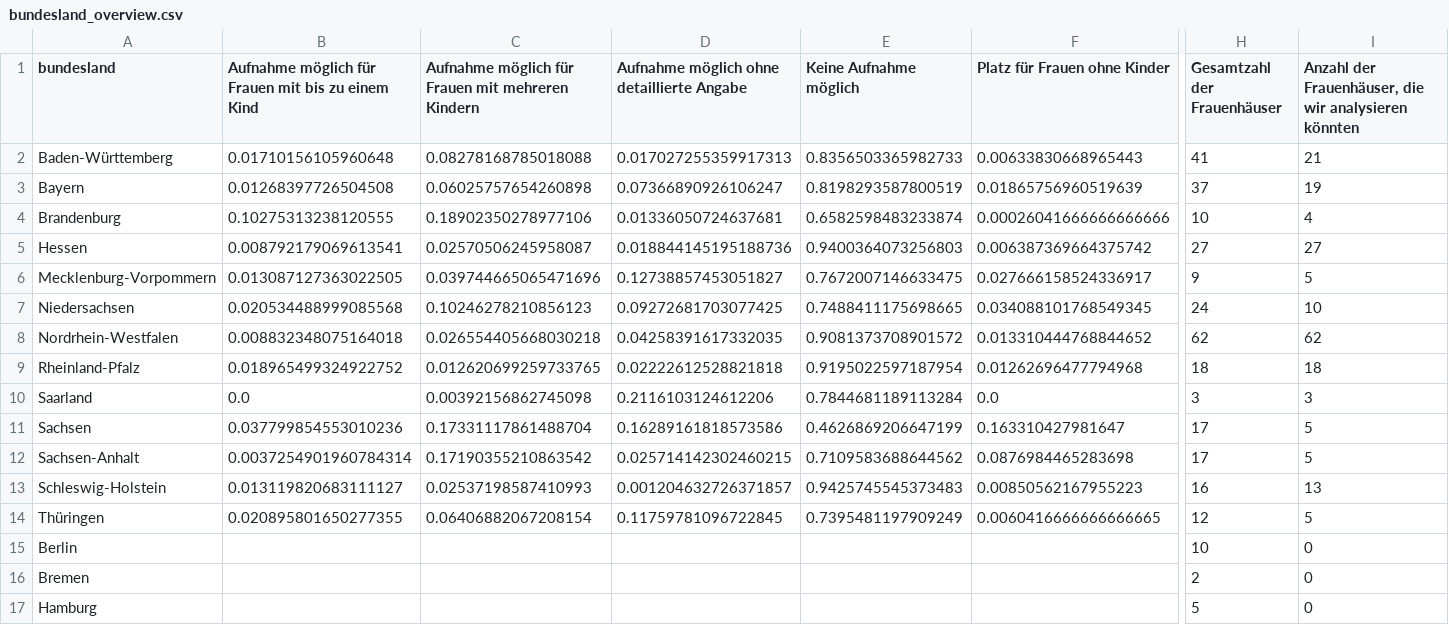
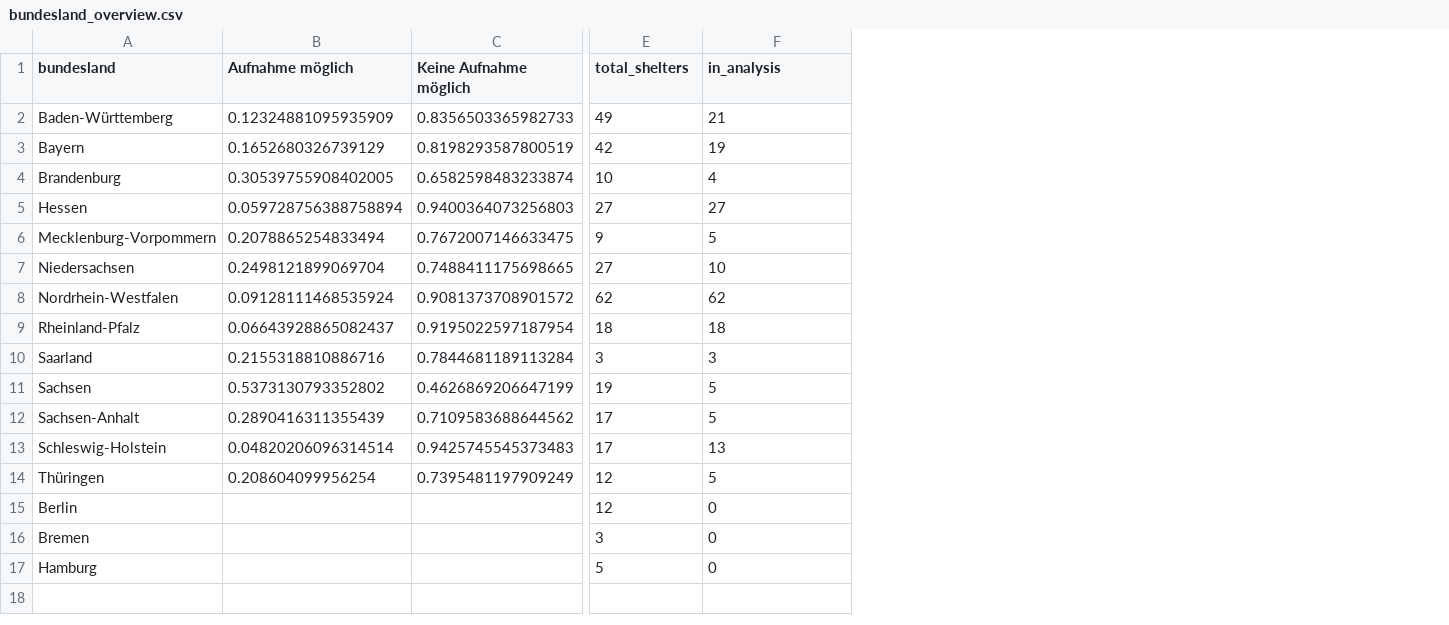
Before and after one commit to correctiv/frauenhaus-scraper, a CSV file: data/cleaned/bundesland_overview.csv, drawn as a sheet; only a part is shown, gaps mark what is left out; removed rows and columns are numbered as before the commit, all else as after; the diff names each change by its address in the sheet, - before the commit and + after, or states it on an @@ line.

Commit message:
merge all aufnahme moglich to one category and redo spreadsheets

```diff
--- a/data/cleaned/bundesland_overview.csv
+++ b/data/cleaned/bundesland_overview.csv
-column B, rows 1-14: Aufnahme möglich für Frauen mit bis zu einem Kind | 0.01710156105960648 | 0.01268397726504508 | 0.10275313238120555 | 0.008792179069613541 | 0.013087127363022505 | 0.020534488999085568 | 0.008832348075164018 | 0.018965499324922752 | 0.0 | 0.037799854553010236 | 0.0037254901960784314 | 0.013119820683111127 | 0.020895801650277355
-column C, rows 1-14: Aufnahme möglich für Frauen mit mehreren Kindern | 0.08278168785018088 | 0.06025757654260898 | 0.18902350278977106 | 0.02570506245958087 | 0.039744665065471696 | 0.10246278210856123 | 0.026554405668030218 | 0.012620699259733765 | 0.00392156862745098 | 0.17331117861488704 | 0.17190355210863542 | 0.02537198587410993 | 0.06406882067208154
-column D, rows 1-14: Aufnahme möglich ohne detaillierte Angabe | 0.017027255359917313 | 0.07366890926106247 | 0.01336050724637681 | 0.018844145195188736 | 0.12738857453051827 | 0.09272681703077425 | 0.04258391617332035 | 0.02222612528821818 | 0.2116103124612206 | 0.16289161818573586 | 0.025714142302460215 | 0.001204632726371857 | 0.11759781096722845
+column B (Aufnahme möglich), rows 2-14: 0.12324881095935909 | 0.1652680326739129 | 0.30539755908402005 | 0.059728756388758894 | 0.2078865254833494 | 0.2498121899069704 | 0.09128111468535924 | 0.06643928865082437 | 0.2155318810886716 | 0.5373130793352802 | 0.2890416311355439 | 0.04820206096314514 | 0.208604099956254
-column F (Platz für Frauen ohne Kinder), rows 2-14: 0.00633830668965443 | 0.01865756960519639 | 0.00026041666666666666 | 0.006387369664375742 | 0.027666158524336917 | 0.034088101768549345 | 0.013310444768844652 | 0.01262696477794968 | 0.0 | 0.163310427981647 | 0.0876984465283698 | 0.00850562167955223 | 0.0060416666666666665
-E1: Gesamtzahl der Frauenhäuser
+E1: total_shelters
-F1: Anzahl der Frauenhäuser, die wir analysieren könnten
+F1: in_analysis
-E2 (total_shelters): 41
+E2 (total_shelters): 49
-E3 (total_shelters): 37
+E3 (total_shelters): 42
-E7 (total_shelters): 24
+E7 (total_shelters): 27
-E11 (total_shelters): 17
+E11 (total_shelters): 19
-E13 (total_shelters): 16
+E13 (total_shelters): 17
-E15 (total_shelters): 10
+E15 (total_shelters): 12
-E16 (total_shelters): 2
+E16 (total_shelters): 3
```
Also changed, not shown: data/cleaned/belegungsstatus_25-12-2022_8-01.csv, 9 other files.
